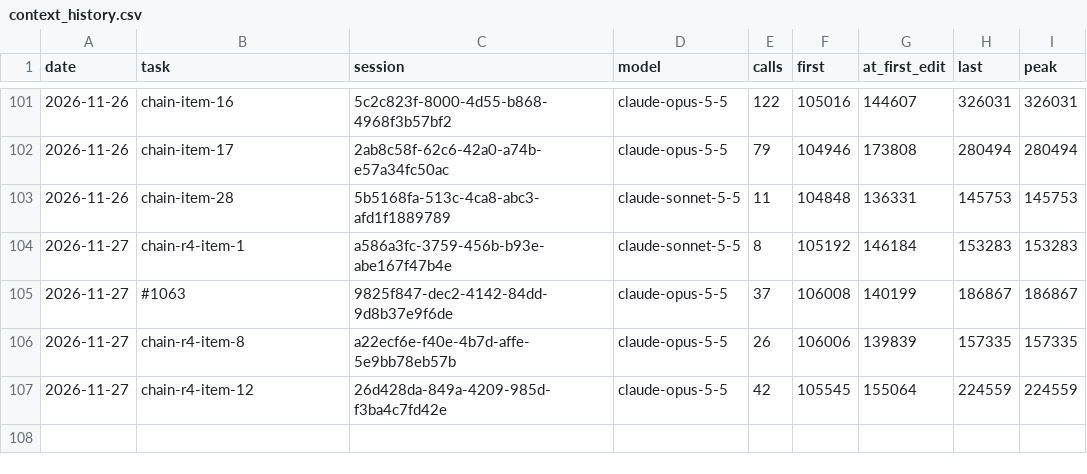
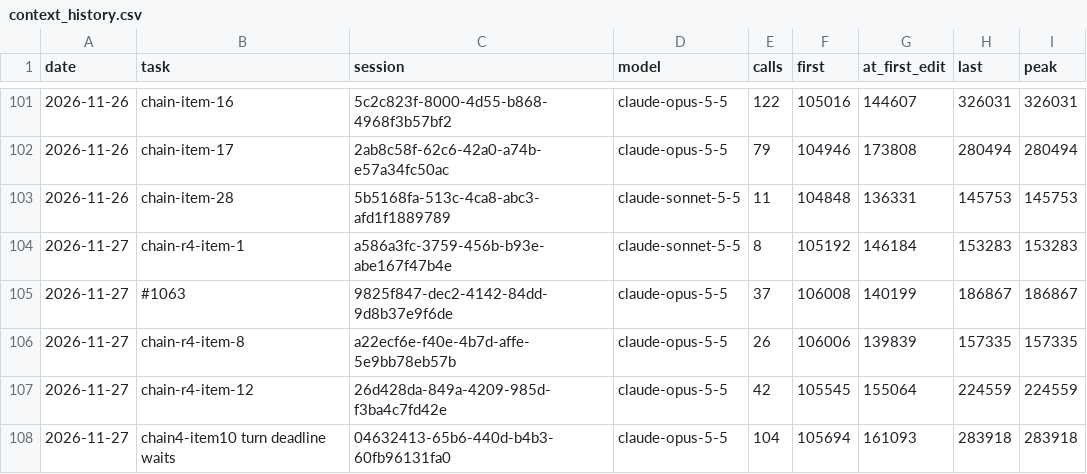
Before and after one commit to Maeximilion/Maex-Voice-Agent, a CSV file: docs/metrics/context_history.csv, drawn as a sheet; only a part is shown, gaps mark what is left out.

```diff
--- a/docs/metrics/context_history.csv
+++ b/docs/metrics/context_history.csv
@@ -107 +107,2 @@ date,task,session,model,calls,first,at_first_edit,last,peak
 2026-11-27,chain-r4-item-12,26d428da-849a-4209-985d-f3ba4c7fd42e,claude-opus-5-5,42,105545,155064,224559,224559
+2026-11-27,chain4-item10 turn deadline waits,04632413-65b6-440d-b4b3-60fb96131fa0,claude-opus-5-5,104,105694,161093,283918,283918
```
Also changed, not shown: docs/metrics/routing_history.csv.
